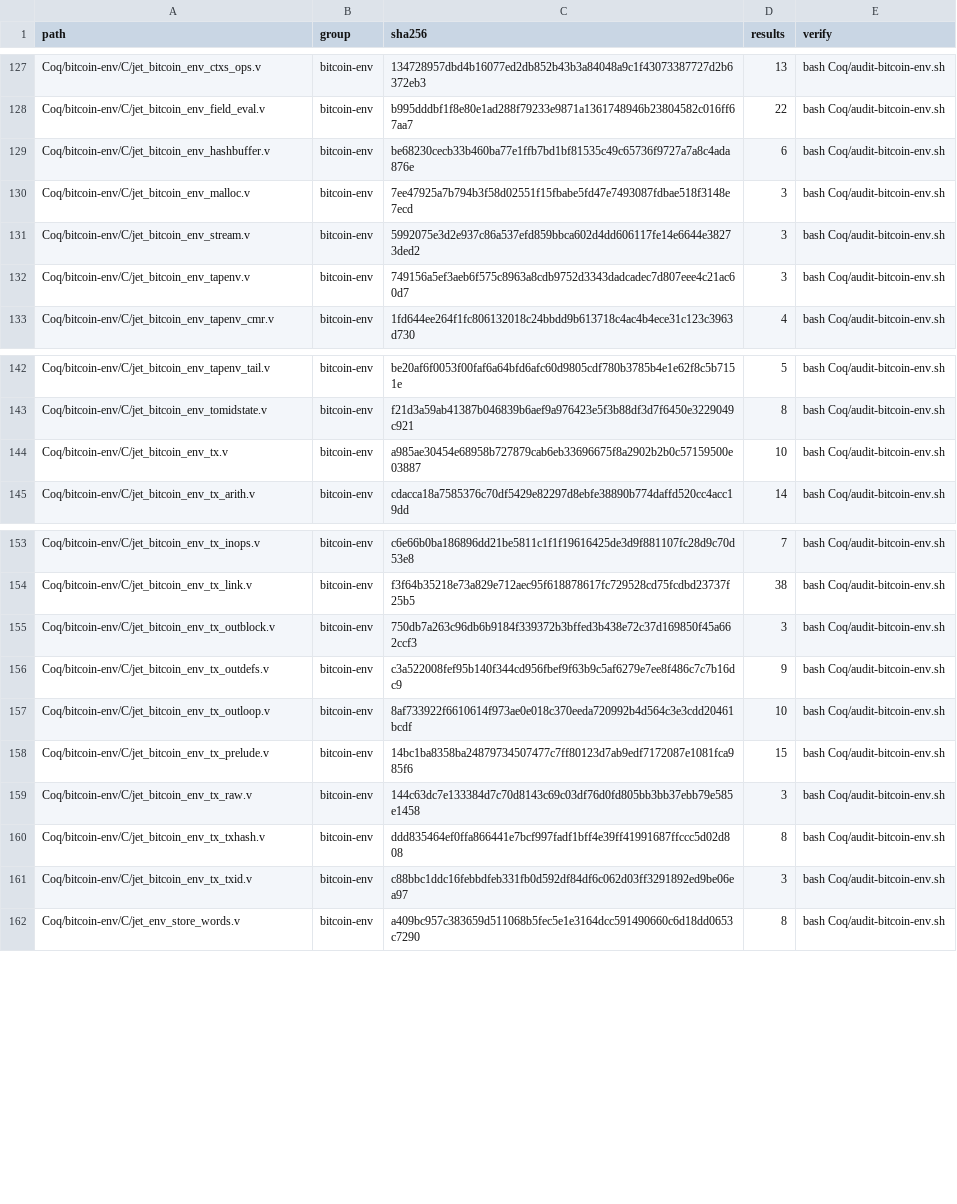
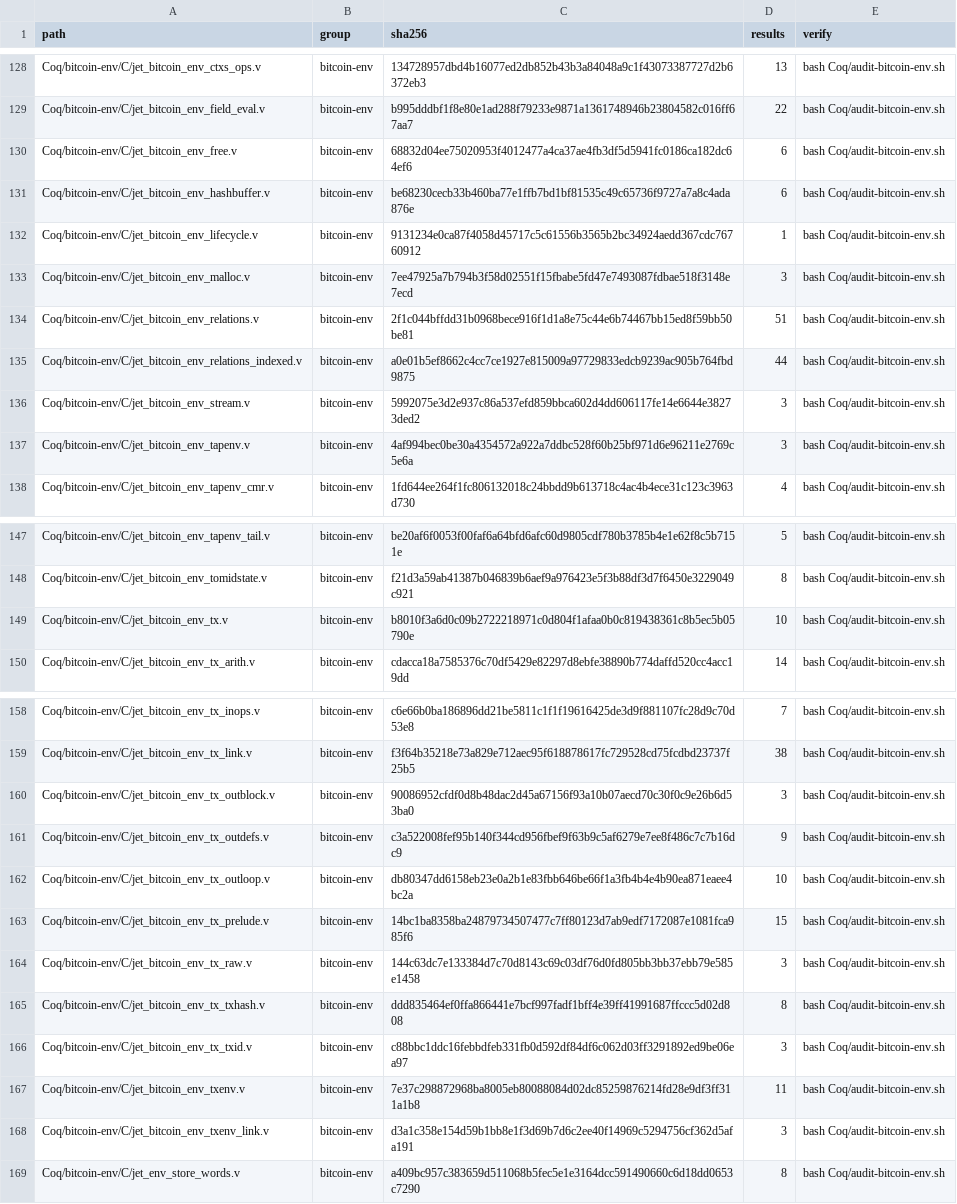
Before and after one commit to brenorb/simplicity, a TSV file: Coq/SHARED_MANIFEST.tsv, drawn as a sheet; only a part is shown, gaps mark what is left out; the diff covers the shown part only.

```diff
--- a/Coq/SHARED_MANIFEST.tsv
+++ b/Coq/SHARED_MANIFEST.tsv
@@ -128,6 +129,10 @@ Coq/bitcoin-env/C/jet_bitcoin_env_ctxs_ops.v	bitcoin-env	134728957dbd4b16077ed2d
 Coq/bitcoin-env/C/jet_bitcoin_env_field_eval.v	bitcoin-env	b995dddbf1f8e80e1ad288f79233e9871a1361748946b23804582c016ff67aa7	22	bash Coq/audit-bitcoin-env.sh
+Coq/bitcoin-env/C/jet_bitcoin_env_free.v	bitcoin-env	68832d04ee75020953f4012477a4ca37ae4fb3df5d5941fc0186ca182dc64ef6	6	bash Coq/audit-bitcoin-env.sh
 Coq/bitcoin-env/C/jet_bitcoin_env_hashbuffer.v	bitcoin-env	be68230cecb33b460ba77e1ffb7bd1bf81535c49c65736f9727a7a8c4ada876e	6	bash Coq/audit-bitcoin-env.sh
+Coq/bitcoin-env/C/jet_bitcoin_env_lifecycle.v	bitcoin-env	9131234e0ca87f4058d45717c5c61556b3565b2bc34924aedd367cdc76760912	1	bash Coq/audit-bitcoin-env.sh
 Coq/bitcoin-env/C/jet_bitcoin_env_malloc.v	bitcoin-env	7ee47925a7b794b3f58d02551f15fbabe5fd47e7493087fdbae518f3148e7ecd	3	bash Coq/audit-bitcoin-env.sh
+Coq/bitcoin-env/C/jet_bitcoin_env_relations.v	bitcoin-env	2f1c044bffdd31b0968bece916f1d1a8e75c44e6b74467bb15ed8f59bb50be81	51	bash Coq/audit-bitcoin-env.sh
+Coq/bitcoin-env/C/jet_bitcoin_env_relations_indexed.v	bitcoin-env	a0e01b5ef8662c4cc7ce1927e815009a97729833edcb9239ac905b764fbd9875	44	bash Coq/audit-bitcoin-env.sh
 Coq/bitcoin-env/C/jet_bitcoin_env_stream.v	bitcoin-env	5992075e3d2e937c86a537efd859bbca602d4dd606117fe14e6644e38273ded2	3	bash Coq/audit-bitcoin-env.sh
-Coq/bitcoin-env/C/jet_bitcoin_env_tapenv.v	bitcoin-env	749156a5ef3aeb6f575c8963a8cdb9752d3343dadcadec7d807eee4c21ac60d7	3	bash Coq/audit-bitcoin-env.sh
+Coq/bitcoin-env/C/jet_bitcoin_env_tapenv.v	bitcoin-env	4af994bec0be30a4354572a922a7ddbc528f60b25bf971d6e96211e2769c5e6a	3	bash Coq/audit-bitcoin-env.sh
 Coq/bitcoin-env/C/jet_bitcoin_env_tapenv_cmr.v	bitcoin-env	1fd644ee264f1fc806132018c24bbdd9b613718c4ac4b4ece31c123c3963d730	4	bash Coq/audit-bitcoin-env.sh
@@ -143,3 +148,3 @@ Coq/bitcoin-env/C/jet_bitcoin_env_tapenv_tail.v	bitcoin-env	be20af6f0053f00faf6a
 Coq/bitcoin-env/C/jet_bitcoin_env_tomidstate.v	bitcoin-env	f21d3a59ab41387b046839b6aef9a976423e5f3b88df3d7f6450e3229049c921	8	bash Coq/audit-bitcoin-env.sh
-Coq/bitcoin-env/C/jet_bitcoin_env_tx.v	bitcoin-env	a985ae30454e68958b727879cab6eb33696675f8a2902b2b0c57159500e03887	10	bash Coq/audit-bitcoin-env.sh
+Coq/bitcoin-env/C/jet_bitcoin_env_tx.v	bitcoin-env	b8010f3a6d0c09b2722218971c0d804f1afaa0b0c819438361c8b5ec5b05790e	10	bash Coq/audit-bitcoin-env.sh
 Coq/bitcoin-env/C/jet_bitcoin_env_tx_arith.v	bitcoin-env	cdacca18a7585376c70df5429e82297d8ebfe38890b774daffd520cc4acc19dd	14	bash Coq/audit-bitcoin-env.sh
@@ -154,5 +159,5 @@ Coq/bitcoin-env/C/jet_bitcoin_env_tx_inops.v	bitcoin-env	c6e66b0ba186896dd21be58
 Coq/bitcoin-env/C/jet_bitcoin_env_tx_link.v	bitcoin-env	f3f64b35218e73a829e712aec95f618878617fc729528cd75fcdbd23737f25b5	38	bash Coq/audit-bitcoin-env.sh
-Coq/bitcoin-env/C/jet_bitcoin_env_tx_outblock.v	bitcoin-env	750db7a263c96db6b9184f339372b3bffed3b438e72c37d169850f45a662ccf3	3	bash Coq/audit-bitcoin-env.sh
+Coq/bitcoin-env/C/jet_bitcoin_env_tx_outblock.v	bitcoin-env	90086952cfdf0d8b48dac2d45a67156f93a10b07aecd70c30f0c9e26b6d53ba0	3	bash Coq/audit-bitcoin-env.sh
 Coq/bitcoin-env/C/jet_bitcoin_env_tx_outdefs.v	bitcoin-env	c3a522008fef95b140f344cd956fbef9f63b9c5af6279e7ee8f486c7c7b16dc9	9	bash Coq/audit-bitcoin-env.sh
-Coq/bitcoin-env/C/jet_bitcoin_env_tx_outloop.v	bitcoin-env	8af733922f6610614f973ae0e018c370eeda720992b4d564c3e3cdd20461bcdf	10	bash Coq/audit-bitcoin-env.sh
+Coq/bitcoin-env/C/jet_bitcoin_env_tx_outloop.v	bitcoin-env	db80347dd6158eb23e0a2b1e83fbb646be66f1a3fb4b4e4b90ea871eaee4bc2a	10	bash Coq/audit-bitcoin-env.sh
 Coq/bitcoin-env/C/jet_bitcoin_env_tx_prelude.v	bitcoin-env	14bc1ba8358ba24879734507477c7ff80123d7ab9edf7172087e1081fca985f6	15	bash Coq/audit-bitcoin-env.sh
@@ -161,2 +166,4 @@ Coq/bitcoin-env/C/jet_bitcoin_env_tx_txhash.v	bitcoin-env	ddd835464ef0ffa866441e
 Coq/bitcoin-env/C/jet_bitcoin_env_tx_txid.v	bitcoin-env	c88bbc1ddc16febbdfeb331fb0d592df84df6c062d03ff3291892ed9be06ea97	3	bash Coq/audit-bitcoin-env.sh
+Coq/bitcoin-env/C/jet_bitcoin_env_txenv.v	bitcoin-env	7e37c298872968ba8005eb80088084d02dc85259876214fd28e9df3ff311a1b8	11	bash Coq/audit-bitcoin-env.sh
+Coq/bitcoin-env/C/jet_bitcoin_env_txenv_link.v	bitcoin-env	d3a1c358e154d59b1bb8e1f3d69b7d6c2ee40f14969c5294756cf362d5afa191	3	bash Coq/audit-bitcoin-env.sh
 Coq/bitcoin-env/C/jet_env_store_words.v	bitcoin-env	a409bc957c383659d511068b5fec5e1e3164dcc591490660c6d18dd0653c7290	8	bash Coq/audit-bitcoin-env.sh
```
Also changed, not shown: 1 added row and 1 edited cell elsewhere in this file, 2 other files.
